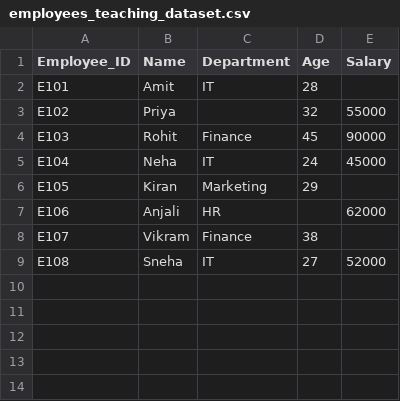
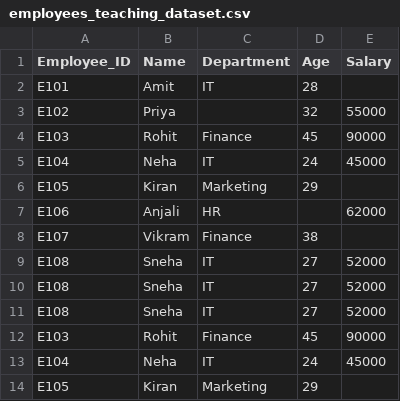
Before and after one commit to Sainihal22/PythonSample, a CSV file: employees_teaching_dataset.csv, drawn as a sheet; the diff names each change by its address in the sheet, - before the commit and + after, or states it on an @@ line.

```diff
--- a/employees_teaching_dataset.csv
+++ b/employees_teaching_dataset.csv
+row 10: E108 | Sneha | IT | 27 | 52000
+row 11: E108 | Sneha | IT | 27 | 52000
+row 12: E103 | Rohit | Finance | 45 | 90000
+row 13: E104 | Neha | IT | 24 | 45000
+row 14: E105 | Kiran | Marketing | 29
```
Also changed, not shown: 3 other files.
